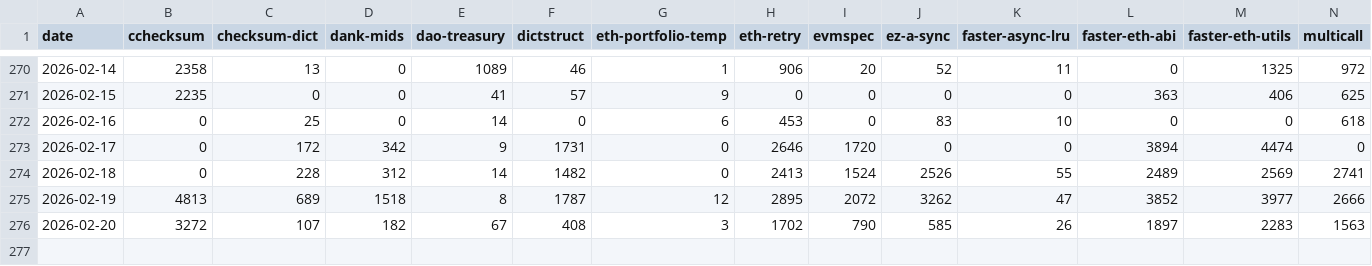
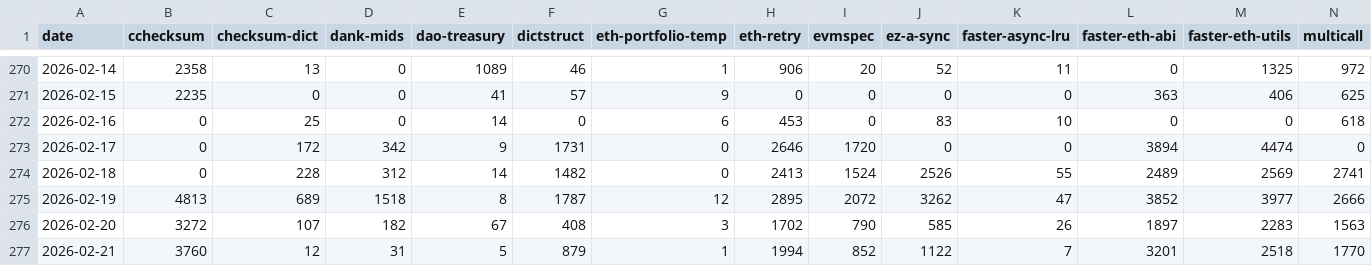
Before and after one commit to BobTheBuidler/the-bob-stack, a CSV file: daily_downloads.csv, drawn as a sheet; only a part is shown, gaps mark what is left out; rows hold the shown columns only; the diff names each change by its address in the sheet, - before the commit and + after, or states it on an @@ line.

```diff
--- a/daily_downloads.csv
+++ b/daily_downloads.csv
+row 277: 2026-02-21 | 3760 | 12 | 31 | 5 | 879 | 1 | 1994 | 852 | 1122 | 7 | 3201 | 2518 | 1770
```
Also changed, not shown: 15 other files.
